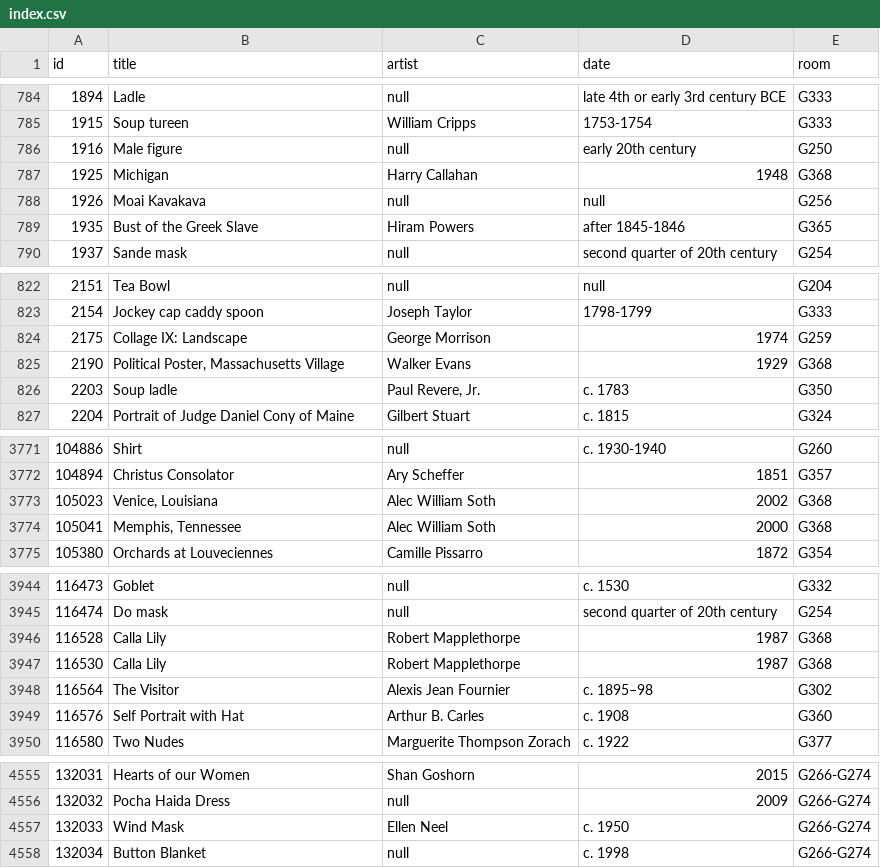
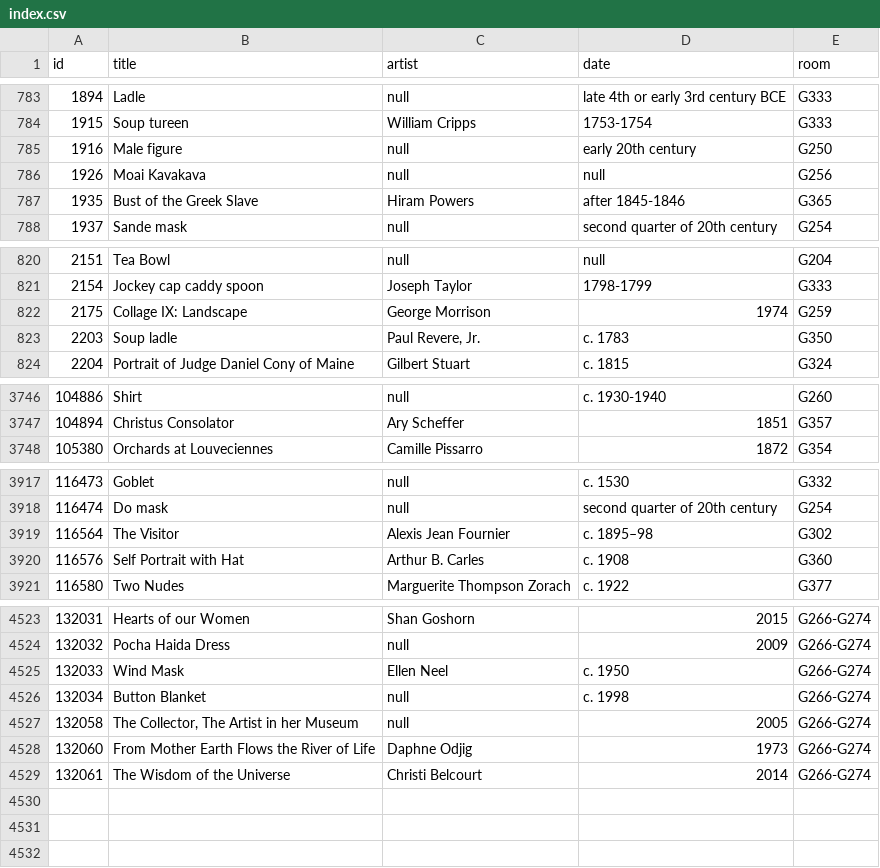
Before and after one commit to miabot/galleries.csv, a CSV file: index.csv, drawn as a sheet; only a part is shown, gaps mark what is left out; removed rows and columns are numbered as before the commit, all else as after; the diff covers the shown part only; the diff names each change by its address in the sheet, - before the commit and + after, or states it on an @@ line.

```diff
--- a/index.csv
+++ b/index.csv
-row 787: 1925 | Michigan | Harry Callahan | 1948 | G368
-row 825: 2190 | Political Poster, Massachusetts Village | Walker Evans | 1929 | G368
-row 3773: 105023 | Venice, Louisiana | Alec William Soth | 2002 | G368
-row 3774: 105041 | Memphis, Tennessee | Alec William Soth | 2000 | G368
-row 3946: 116528 | Calla Lily | Robert Mapplethorpe | 1987 | G368
-row 3947: 116530 | Calla Lily | Robert Mapplethorpe | 1987 | G368
+row 4527: 132058 | The Collector, The Artist in her Museum | null | 2005 | G266-G274
+row 4528: 132060 | From Mother Earth Flows the River of Life | Daphne Odjig | 1973 | G266-G274
+row 4529: 132061 | The Wisdom of the Universe | Christi Belcourt | 2014 | G266-G274
```
Also changed, not shown: 26 removed rows elsewhere in this file, galleries/266-G274.csv, 2 other files.
